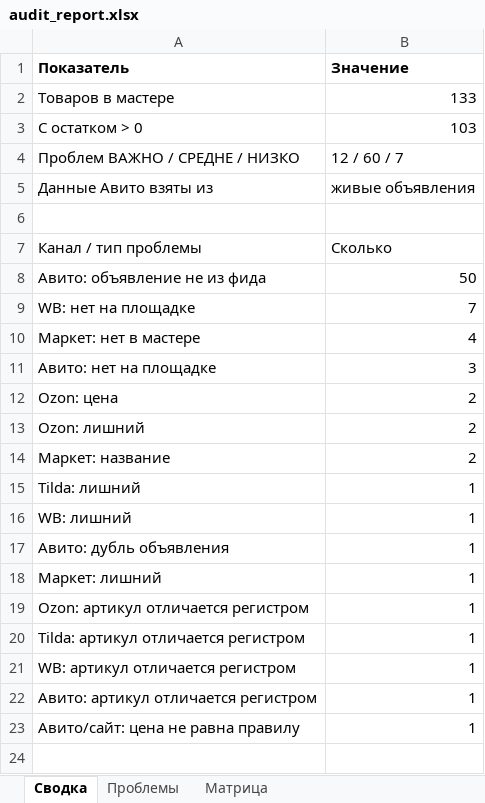
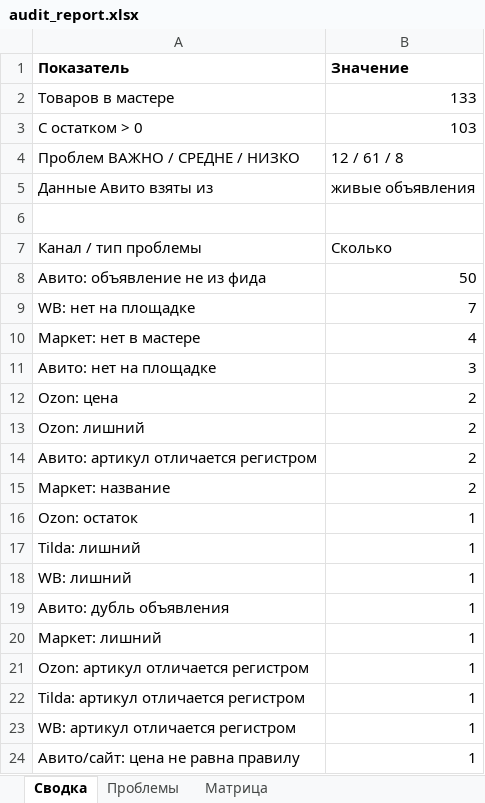
Before and after one commit to antongrigorenko844-prog/marketplace-agent, an Excel workbook: data/audit_report.xlsx, sheet Сводка, drawn as a sheet; values as stored, in another font and other column widths than the file's, no borders; removed rows and columns are numbered as before the commit, all else as after; the diff names each change by its address in the sheet, - before the commit and + after, or states it on an @@ line.

```diff
--- a/data/audit_report.xlsx (sheet Сводка)
+++ b/data/audit_report.xlsx (sheet Сводка)
-B4 (Значение): 12 / 60 / 7
+B4 (Значение): 12 / 61 / 8
+row 14: Авито: артикул отличается регистром | 2
+row 16: Ozon: остаток | 1
-row 22: Авито: артикул отличается регистром | 1
```
Also changed, not shown: sheet Проблемы, sheet Матрица, data/avito_feed.xlsx, data/avito_photos.xlsx, 14 other files.
